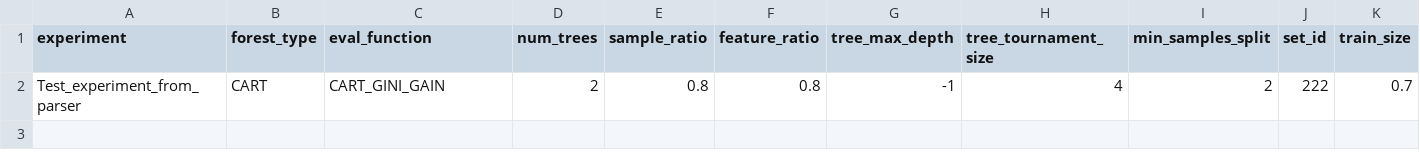
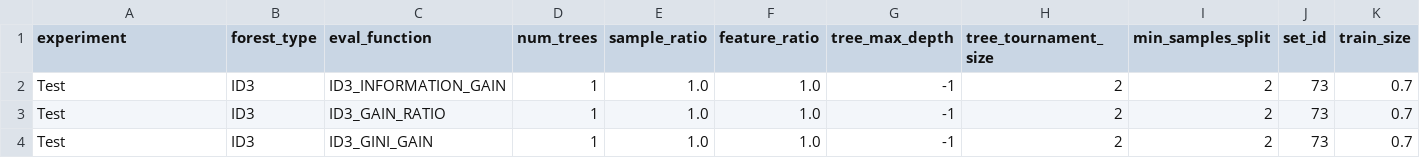
Before and after one commit to KamilMarszalek/uma, a CSV file: experiment_input/example.csv, drawn as a sheet; only a part is shown; removed rows and columns are numbered as before the commit, all else as after; rows hold the shown columns only; the diff names each change by its address in the sheet, - before the commit and + after, or states it on an @@ line.

```diff
--- a/experiment_input/example.csv
+++ b/experiment_input/example.csv
-row 2: Test_experiment_from_parser | CART | CART_GINI_GAIN | 2 | 0.8 | 0.8 | -1 | 4 | 2 | 222 | 0.7
+row 2: Test | ID3 | ID3_INFORMATION_GAIN | 1 | 1.0 | 1.0 | -1 | 2 | 2 | 73 | 0.7
+row 3: Test | ID3 | ID3_GAIN_RATIO | 1 | 1.0 | 1.0 | -1 | 2 | 2 | 73 | 0.7
+row 4: Test | ID3 | ID3_GINI_GAIN | 1 | 1.0 | 1.0 | -1 | 2 | 2 | 73 | 0.7
```
Also changed, not shown: experiment_output/output.csv, 9 other files.
